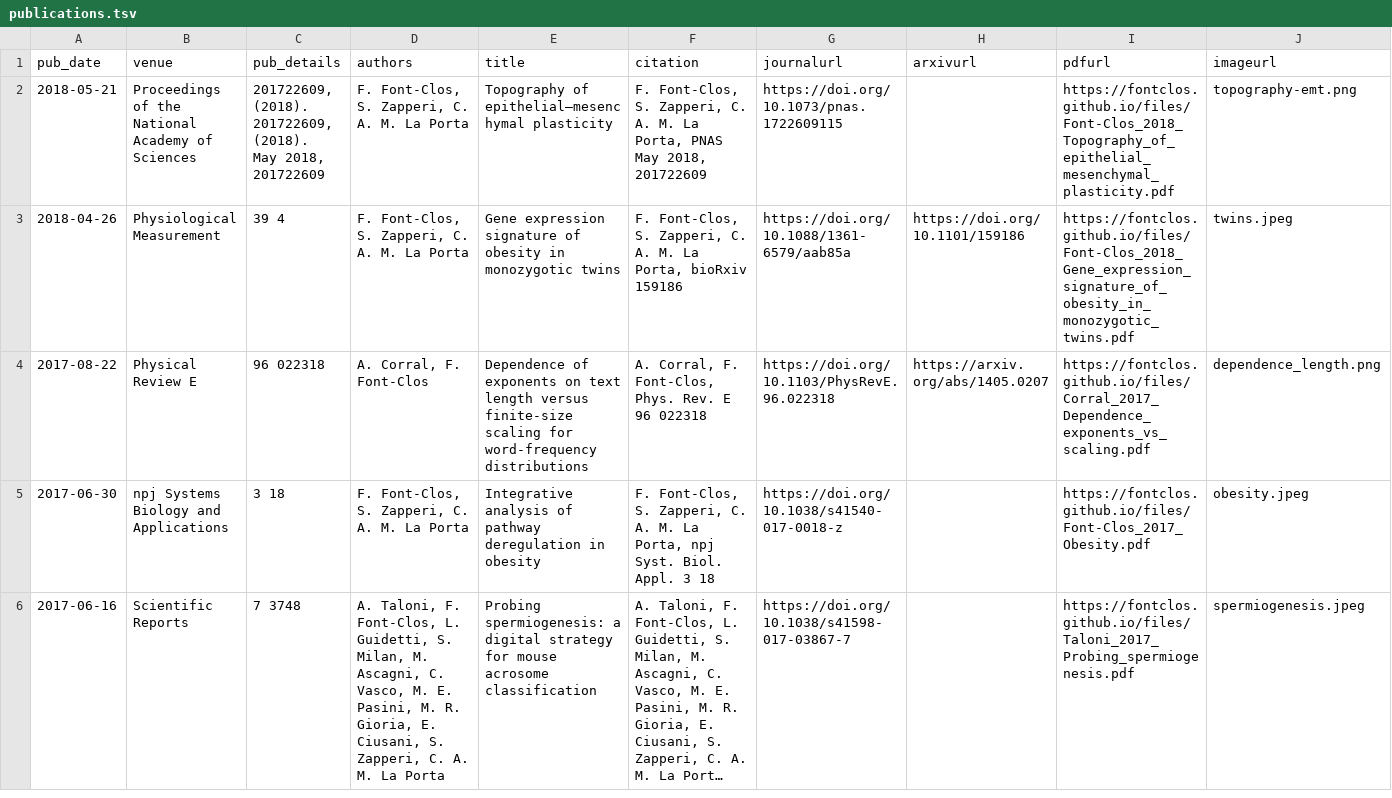
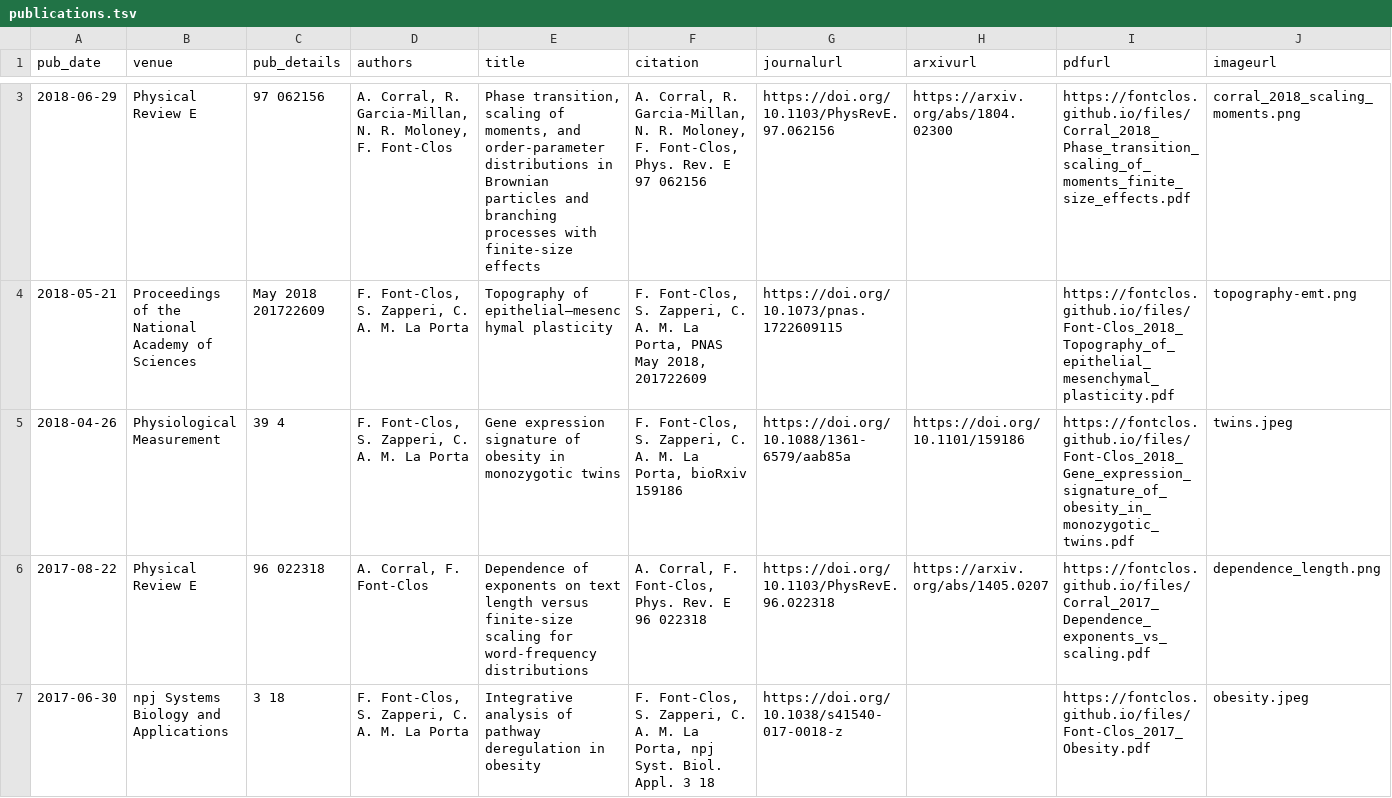
Before and after one commit to fontclos/fontclos.github.io, a TSV file: markdown_generator/publications.tsv, drawn as a sheet; only a part is shown, gaps mark what is left out; the shorter side is filled out with more unchanged rows; long unchanged cells end in …; addresses are those after the commit; rows hold the shown columns only; ↵ is a line break in a cell; the diff covers the shown part only; the diff names each change by its address in the sheet, - before the commit and + after, or states it on an @@ line.

```diff
--- a/markdown_generator/publications.tsv
+++ b/markdown_generator/publications.tsv
+row 3: 2018-06-29 | Physical Review E | 97 062156 | A. Corral, R. Garcia-Millan, N. R. Moloney, F. Font-Clos | Phase transition, scaling of moments, and order-parameter distributions in Brownian particles and branching processes with finite-size effects | A. Corral, R. Garcia-Millan, N. R. Moloney, F. Font-Clos, Phys. Rev. E 97 062156 | https://doi.org/10.1103/PhysRevE.97.062156 | https://arxiv.org/abs/1804.02300 | https://fontclos.github.io/files/Corral_2018_Phase_transition_scaling_of_moments_finite_size_effects.pdf | corral_2018_scaling_moments.png
-C4 (pub_details): 201722609, (2018). ↵ 201722609, (2018). ↵ May 2018, 201722609
+C4 (pub_details): May 2018 201722609
```
Also changed, not shown: 1 added row elsewhere in this file, 6 other files.
